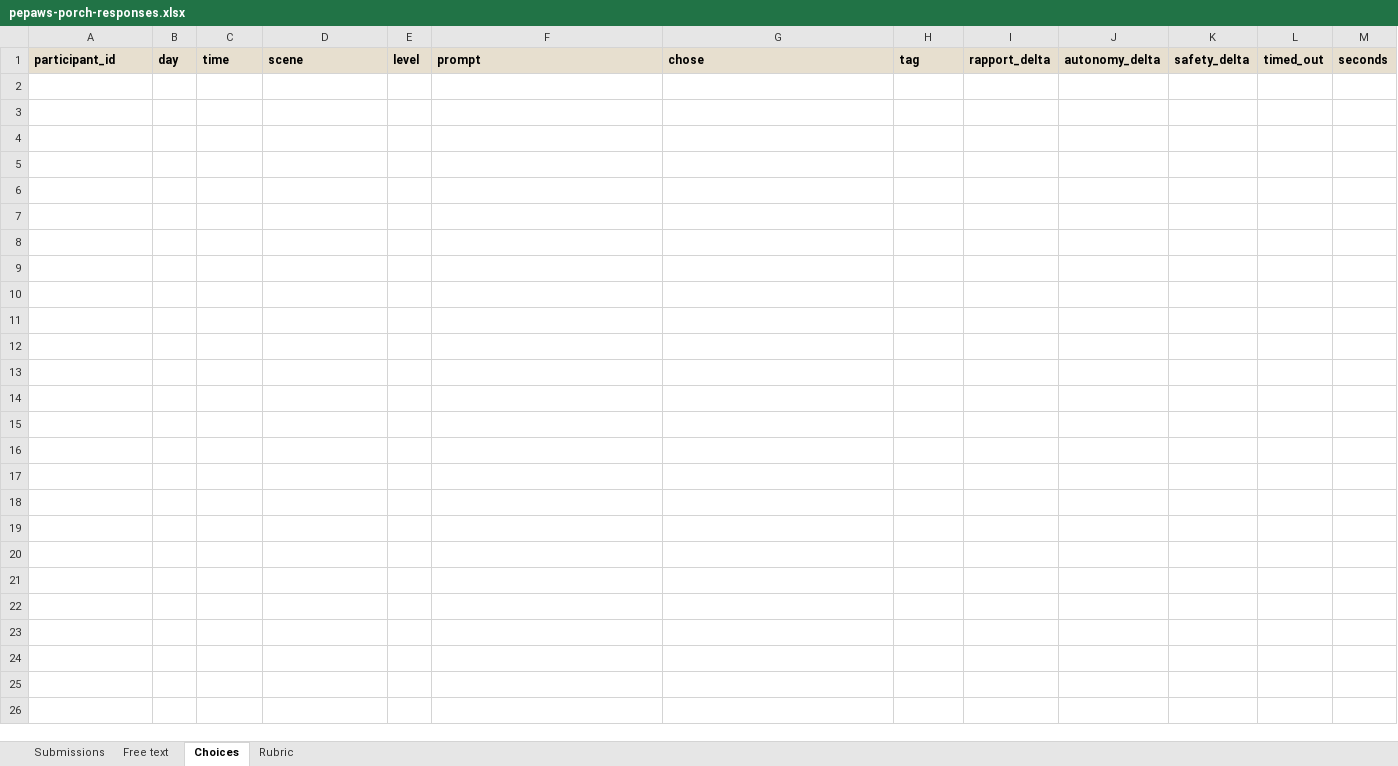
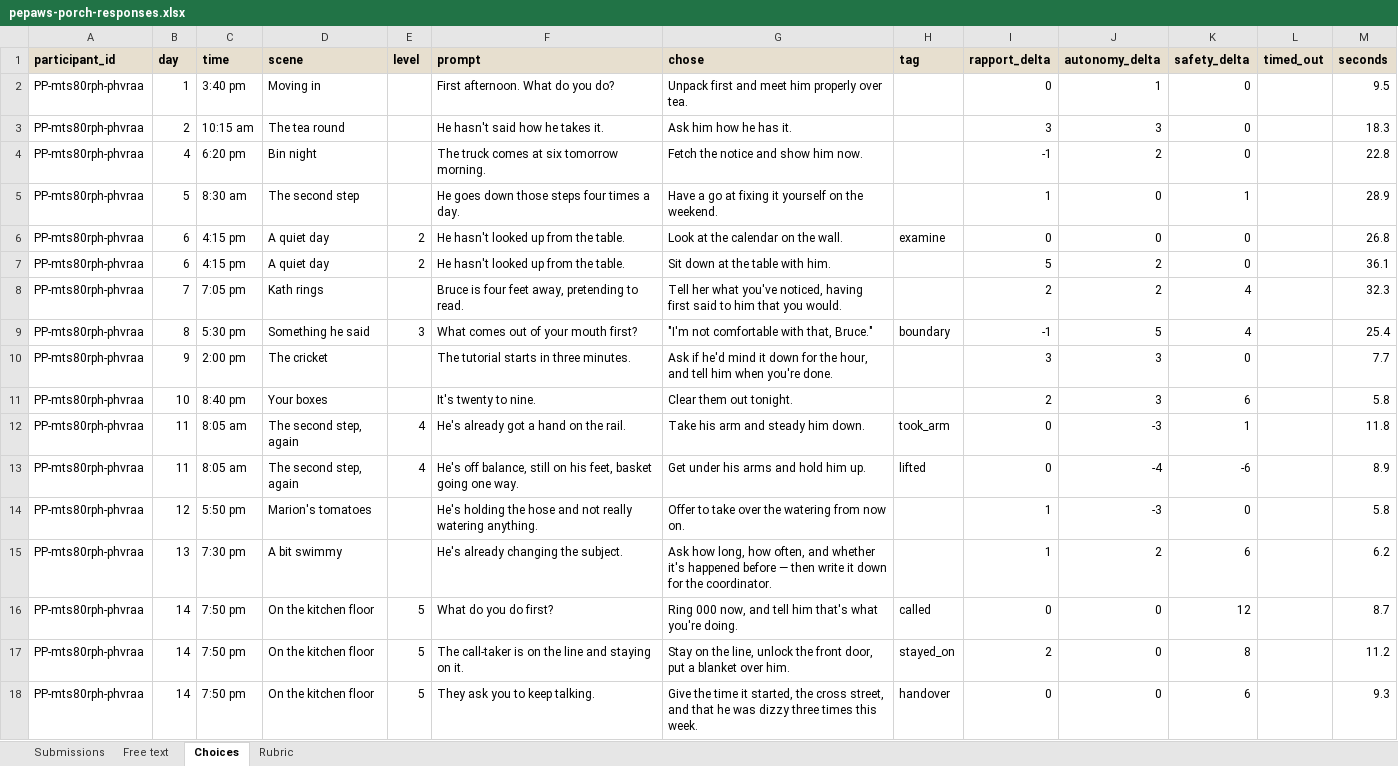
Before and after one commit to felixdswan/Claude, an Excel workbook: data/pepaws-porch-responses.xlsx, sheet Choices, drawn as a sheet; values as stored, in another font and other column widths than the file's, no borders; the diff names each change by its address in the sheet, - before the commit and + after, or states it on an @@ line.

```diff
--- a/data/pepaws-porch-responses.xlsx (sheet Choices)
+++ b/data/pepaws-porch-responses.xlsx (sheet Choices)
+row 2: PP-mts80rph-phvraa | 1 | 3:40 pm | Moving in |  | First afternoon. What do you do? | Unpack first and meet him properly over tea. |  | 0 | 1 | 0 |  | 9.5
+row 3: PP-mts80rph-phvraa | 2 | 10:15 am | The tea round |  | He hasn't said how he takes it. | Ask him how he has it. |  | 3 | 3 | 0 |  | 18.3
+row 4: PP-mts80rph-phvraa | 4 | 6:20 pm | Bin night |  | The truck comes at six tomorrow morning. | Fetch the notice and show him now. |  | -1 | 2 | 0 |  | 22.8
+row 5: PP-mts80rph-phvraa | 5 | 8:30 am | The second step |  | He goes down those steps four times a day. | Have a go at fixing it yourself on the weekend. |  | 1 | 0 | 1 |  | 28.9
+row 6: PP-mts80rph-phvraa | 6 | 4:15 pm | A quiet day | 2 | He hasn't looked up from the table. | Look at the calendar on the wall. | examine | 0 | 0 | 0 |  | 26.8
+row 7: PP-mts80rph-phvraa | 6 | 4:15 pm | A quiet day | 2 | He hasn't looked up from the table. | Sit down at the table with him. |  | 5 | 2 | 0 |  | 36.1
+row 8: PP-mts80rph-phvraa | 7 | 7:05 pm | Kath rings |  | Bruce is four feet away, pretending to read. | Tell her what you've noticed, having first said to him that you would. |  | 2 | 2 | 4 |  | 32.3
+row 9: PP-mts80rph-phvraa | 8 | 5:30 pm | Something he said | 3 | What comes out of your mouth first? | "I'm not comfortable with that, Bruce." | boundary | -1 | 5 | 4 |  | 25.4
+row 10: PP-mts80rph-phvraa | 9 | 2:00 pm | The cricket |  | The tutorial starts in three minutes. | Ask if he'd mind it down for the hour, and tell him when you're done. |  | 3 | 3 | 0 |  | 7.7
+row 11: PP-mts80rph-phvraa | 10 | 8:40 pm | Your boxes |  | It's twenty to nine. | Clear them out tonight. |  | 2 | 3 | 6 |  | 5.8
+row 12: PP-mts80rph-phvraa | 11 | 8:05 am | The second step, again | 4 | He's already got a hand on the rail. | Take his arm and steady him down. | took_arm | 0 | -3 | 1 |  | 11.8
+row 13: PP-mts80rph-phvraa | 11 | 8:05 am | The second step, again | 4 | He's off balance, still on his feet, basket going one way. | Get under his arms and hold him up. | lifted | 0 | -4 | -6 |  | 8.9
+row 14: PP-mts80rph-phvraa | 12 | 5:50 pm | Marion's tomatoes |  | He's holding the hose and not really watering anything. | Offer to take over the watering from now on. |  | 1 | -3 | 0 |  | 5.8
+row 15: PP-mts80rph-phvraa | 13 | 7:30 pm | A bit swimmy |  | He's already changing the subject. | Ask how long, how often, and whether it's happened before — then write it down for the coordinator. |  | 1 | 2 | 6 |  | 6.2
+row 16: PP-mts80rph-phvraa | 14 | 7:50 pm | On the kitchen floor | 5 | What do you do first? | Ring 000 now, and tell him that's what you're doing. | called | 0 | 0 | 12 |  | 8.7
+row 17: PP-mts80rph-phvraa | 14 | 7:50 pm | On the kitchen floor | 5 | The call-taker is on the line and staying on it. | Stay on the line, unlock the front door, put a blanket over him. | stayed_on | 2 | 0 | 8 |  | 11.2
+row 18: PP-mts80rph-phvraa | 14 | 7:50 pm | On the kitchen floor | 5 | They ask you to keep talking. | Give the time it started, the cross street, and that he was dizzy three times this week. | handover | 0 | 0 | 6 |  | 9.3
```
Also changed, not shown: sheet Free text, sheet Submissions, 3 other files.
